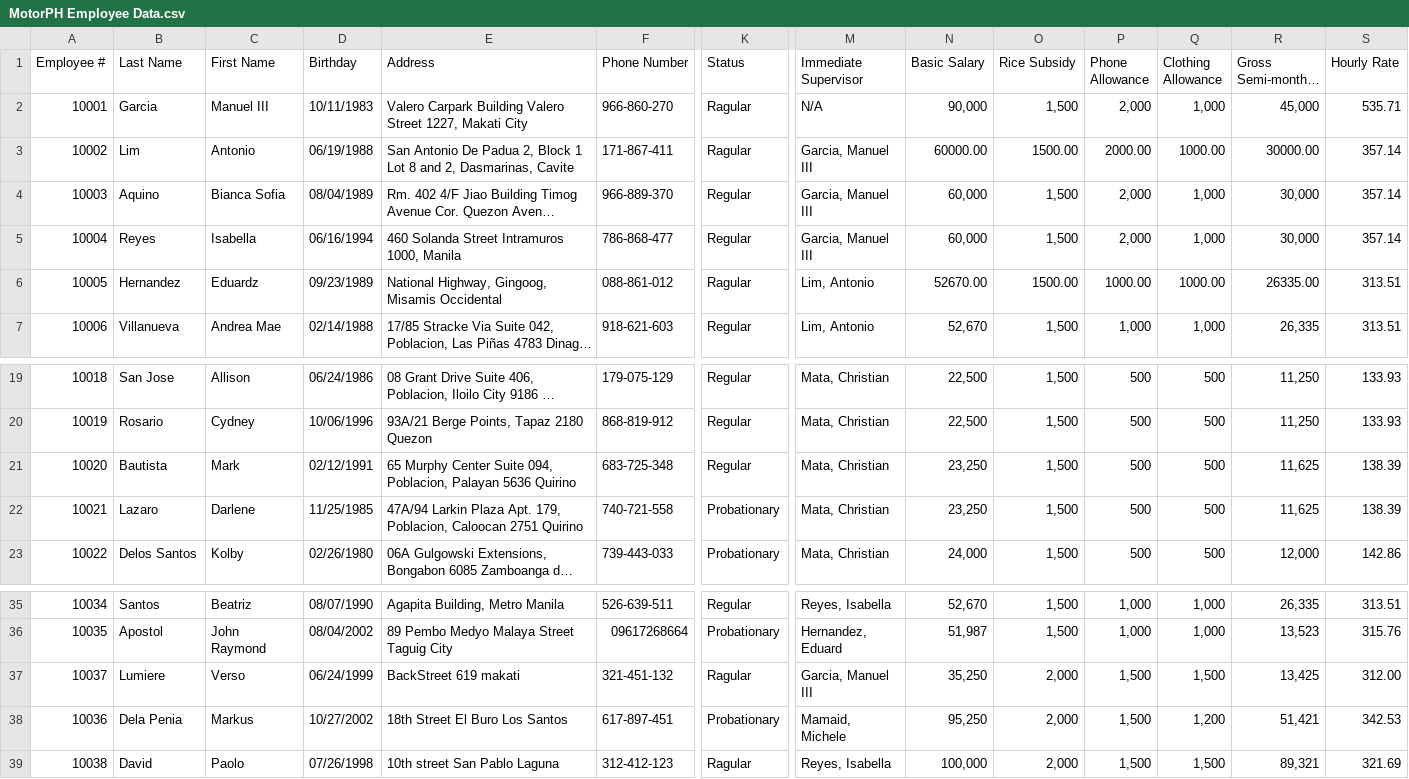
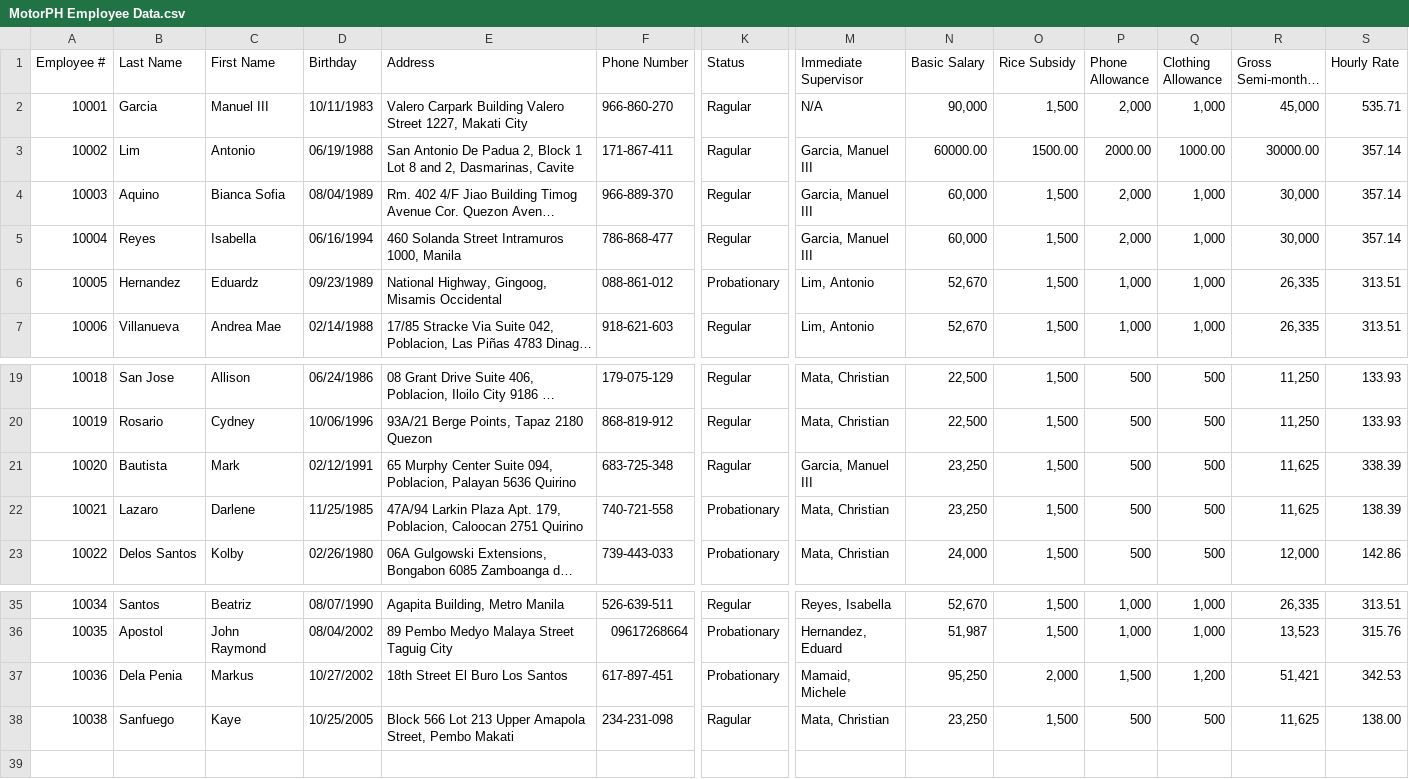
Before and after one commit to raymund110/MotorPH, a CSV file: src/main/resources/MotorPH Employee Data.csv, drawn as a sheet; only a part is shown, gaps mark what is left out; long unchanged cells end in …; removed rows and columns are numbered as before the commit, all else as after; rows hold the shown columns only; the diff covers the shown part only; the diff names each change by its address in the sheet, - before the commit and + after, or states it on an @@ line.

```diff
--- a/src/main/resources/MotorPH Employee Data.csv
+++ b/src/main/resources/MotorPH Employee Data.csv
-K6 (Status): Ragular
+K6 (Status): Probationary
-N6 (Basic Salary): 52670.00
+N6 (Basic Salary): 52,670
-O6 (Rice Subsidy): 1500.00
+O6 (Rice Subsidy): 1,500
-P6 (Phone Allowance): 1000.00
+P6 (Phone Allowance): 1,000
-Q6 (Clothing Allowance): 1000.00
+Q6 (Clothing Allowance): 1,000
-R6 (Gross Semi-monthly Rate): 26335.00
+R6 (Gross Semi-monthly Rate): 26,335
-K21 (Status): Regular
+K21 (Status): Ragular
-M21 (Immediate Supervisor): Mata, Christian
+M21 (Immediate Supervisor): Garcia, Manuel III
-S21 (Hourly Rate): 138.39
+S21 (Hourly Rate): 338.39
-row 37: 10037 | Lumiere | Verso | 06/24/1999 | BackStreet 619 makati | 321-451-132 | Ragular | Garcia, Manuel III | 35,250 | 2,000 | 1,500 | 1,500 | 13,425 | 312.00
-B38 (Last Name): David
+B38 (Last Name): Sanfuego
-C38 (First Name): Paolo
+C38 (First Name): Kaye
-D38 (Birthday): 07/26/1998
+D38 (Birthday): 10/25/2005
-E38 (Address): 10th street San Pablo Laguna
+E38 (Address): Block 566 Lot 213 Upper Amapola Street, Pembo Makati
-F38 (Phone Number): 312-412-123
+F38 (Phone Number): 234-231-098
-M38 (Immediate Supervisor): Reyes, Isabella
+M38 (Immediate Supervisor): Mata, Christian
-N38 (Basic Salary): 100,000
+N38 (Basic Salary): 23,250
-O38 (Rice Subsidy): 2,000
+O38 (Rice Subsidy): 1,500
-P38 (Phone Allowance): 1,500
+P38 (Phone Allowance): 500
-Q38 (Clothing Allowance): 1,500
+Q38 (Clothing Allowance): 500
-R38 (Gross Semi-monthly Rate): 89,321
+R38 (Gross Semi-monthly Rate): 11,625
-S38 (Hourly Rate): 321.69
+S38 (Hourly Rate): 138.00
```
Also changed, not shown: 5 edited cells elsewhere in this file, src/main/resources/LoginCredentials.csv, target/classes/LoginCredentials.csv, 19 other files.
